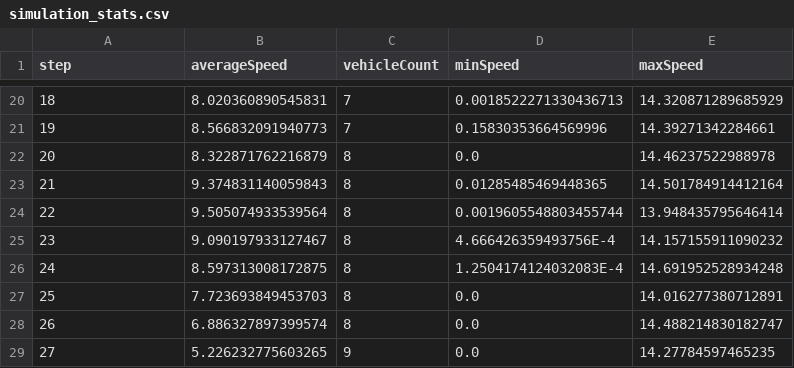
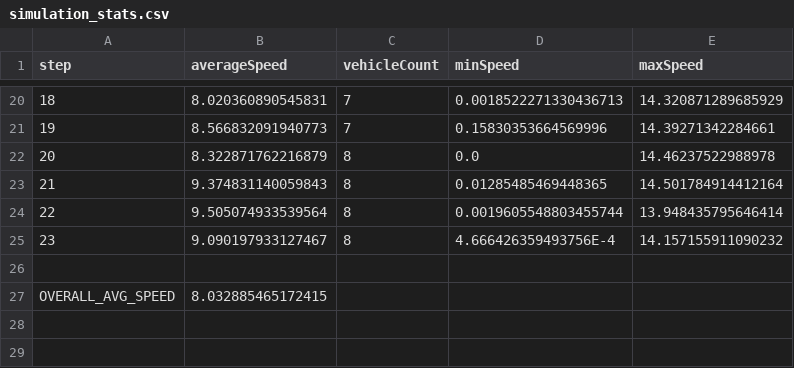
Before and after one commit to amirDerogari/real-time-traffic-simulation, a CSV file: TrafficSim_V2/simulation_stats.csv, drawn as a sheet; only a part is shown, gaps mark what is left out; removed rows and columns are numbered as before the commit, all else as after; the diff names each change by its address in the sheet, - before the commit and + after, or states it on an @@ line.

```diff
--- a/TrafficSim_V2/simulation_stats.csv
+++ b/TrafficSim_V2/simulation_stats.csv
-row 26: 24 | 8.597313008172875 | 8 | 1.2504174124032083E-4 | 14.691952528934248
+row 26: (empty)
-row 27: 25 | 7.723693849453703 | 8 | 0.0 | 14.016277380712891
-row 28: 26 | 6.886327897399574 | 8 | 0.0 | 14.488214830182747
-row 29: 27 | 5.226232775603265 | 9 | 0.0 | 14.27784597465235
+row 27: OVERALL_AVG_SPEED | 8.032885465172415
```
Also changed, not shown: TrafficSim_V2/vehicle_positions.csv, 2 other files.
